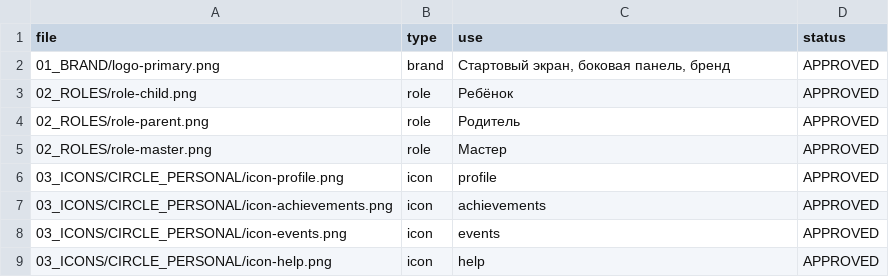
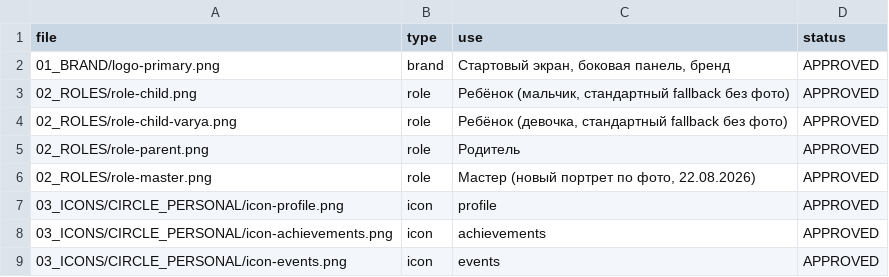
Before and after one commit to Victyk63ru/garazh-63, a CSV file: assets/00_RULES/ASSET_REGISTER.csv, drawn as a sheet; only a part is shown; the shorter side is filled out with more unchanged rows.

```diff
--- a/assets/00_RULES/ASSET_REGISTER.csv
+++ b/assets/00_RULES/ASSET_REGISTER.csv
@@ -2,5 +2,6 @@
 01_BRAND/logo-primary.png,brand,"Стартовый экран, боковая панель, бренд",APPROVED
-02_ROLES/role-child.png,role,Ребёнок,APPROVED
+02_ROLES/role-child.png,role,"Ребёнок (мальчик, стандартный fallback без фото)",APPROVED
+02_ROLES/role-child-varya.png,role,"Ребёнок (девочка, стандартный fallback без фото)",APPROVED
 02_ROLES/role-parent.png,role,Родитель,APPROVED
-02_ROLES/role-master.png,role,Мастер,APPROVED
+02_ROLES/role-master.png,role,"Мастер (новый портрет по фото, 22.08.2026)",APPROVED
 03_ICONS/CIRCLE_PERSONAL/icon-profile.png,icon,profile,APPROVED
```
Also changed, not shown: 5 other files.
